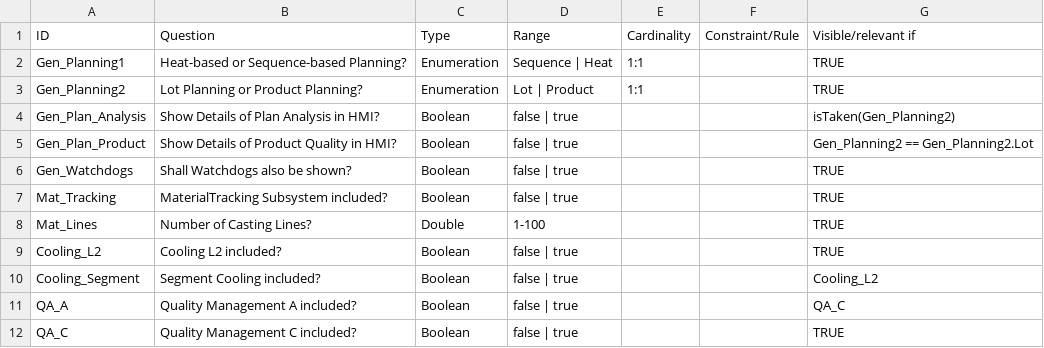
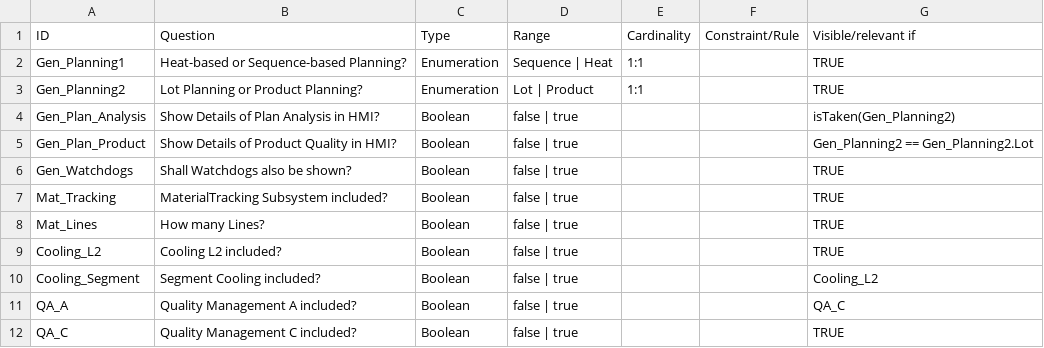
Before and after one commit to transforming-variability-artifacts/TraVarT-DOPLER-SMT, a CSV file: modelEval/dm_DissModel.csv, drawn as a sheet.

```diff
--- a/modelEval/dm_DissModel.csv
+++ b/modelEval/dm_DissModel.csv
@@ -7,3 +7,3 @@ Gen_Watchdogs;Shall Watchdogs also be shown?;Boolean;false | true;;;TRUE
 Mat_Tracking;MaterialTracking Subsystem included?;Boolean;false | true;;;TRUE
-Mat_Lines;Number of Casting Lines?;Double;1-100;;;TRUE
+Mat_Lines;How many Lines?;Boolean;false | true;;;TRUE
 Cooling_L2;Cooling L2 included?;Boolean;false | true;;;TRUE
```
Also changed, not shown: modelCSVs/dm_eShop_DM.csv, modelEval/dm_ASEJ1.csv, 3 other files.
